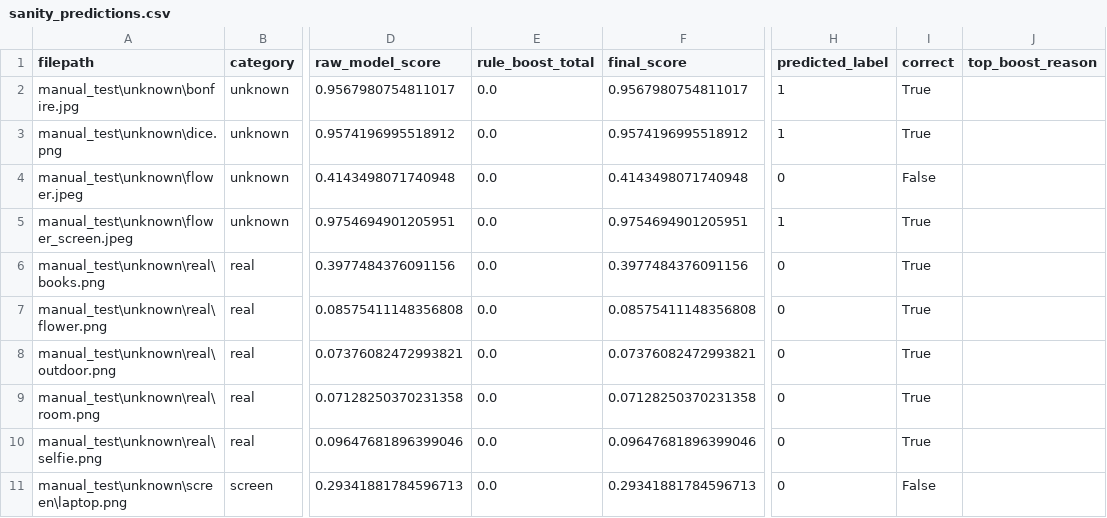
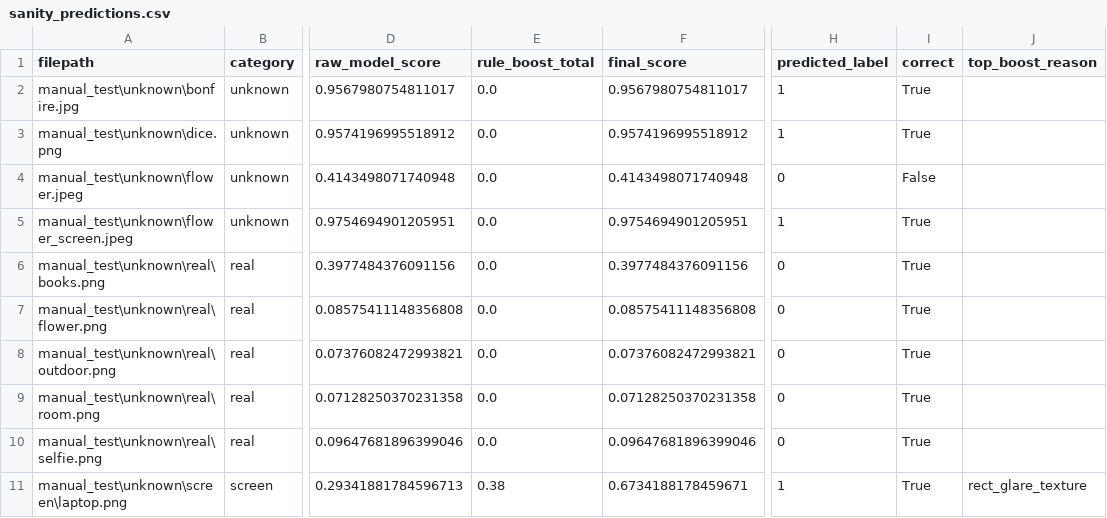
Before and after one commit to KartikeyaM2007/salescode-recapture-detector, a CSV file: reports/sanity_predictions.csv, drawn as a sheet; only a part is shown, gaps mark what is left out; the diff names each change by its address in the sheet, - before the commit and + after, or states it on an @@ line.

```diff
--- a/reports/sanity_predictions.csv
+++ b/reports/sanity_predictions.csv
-E11 (rule_boost_total): 0.0
+E11 (rule_boost_total): 0.38
-F11 (final_score): 0.29341881784596713
+F11 (final_score): 0.6734188178459671
-H11 (predicted_label): 0
+H11 (predicted_label): 1
-I11 (correct): False
+I11 (correct): True
-J11 (top_boost_reason): (empty)
+J11 (top_boost_reason): rect_glare_texture
```
Also changed, not shown: 7 other files.
